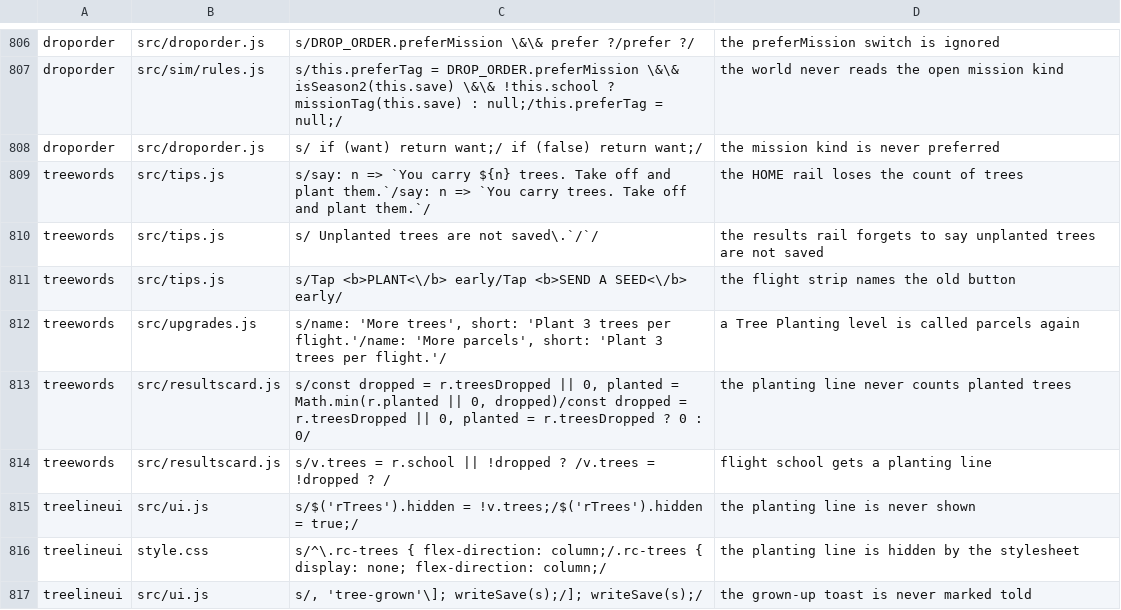
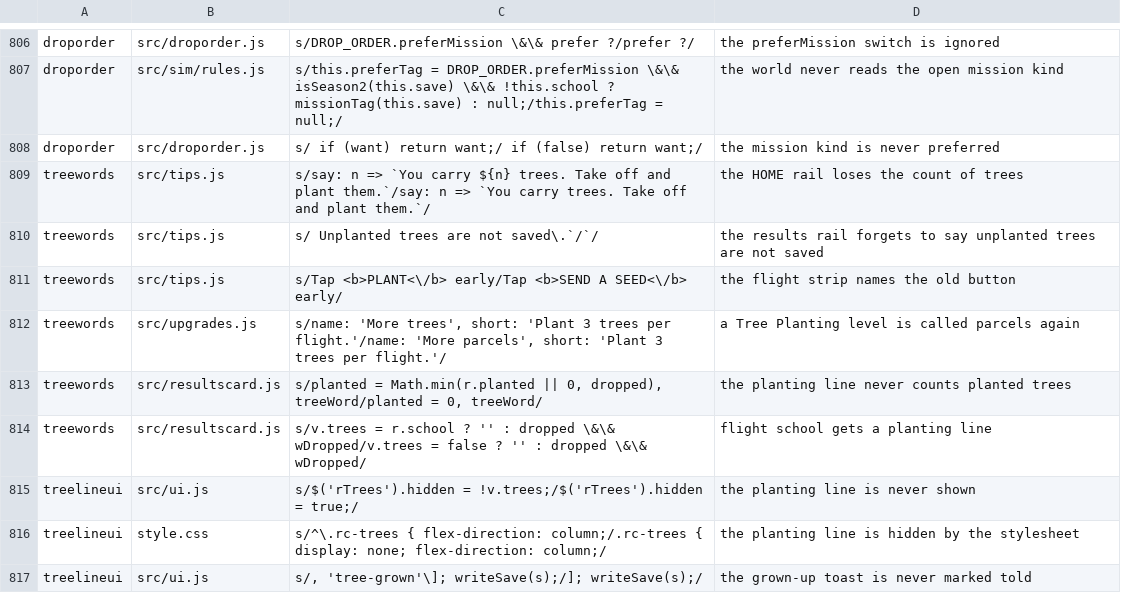
Before and after one commit to olly-marx/contrail-pilot, a TSV file: tools/plants.tsv, drawn as a sheet; only a part is shown, gaps mark what is left out.

```diff
--- a/tools/plants.tsv
+++ b/tools/plants.tsv
@@ -812,4 +812,4 @@ treewords	src/tips.js	s/Tap <b>PLANT<\/b> early/Tap <b>SEND A SEED<\/b> early/	t
 treewords	src/upgrades.js	s/name: 'More trees', short: 'Plant 3 trees per flight.'/name: 'More parcels', short: 'Plant 3 trees per flight.'/	a Tree Planting level is called parcels again
-treewords	src/resultscard.js	s/const dropped = r.treesDropped || 0, planted = Math.min(r.planted || 0, dropped)/const dropped = r.treesDropped || 0, planted = r.treesDropped ? 0 : 0/	the planting line never counts planted trees
-treewords	src/resultscard.js	s/v.trees = r.school || !dropped ? /v.trees = !dropped ? /	flight school gets a planting line
+treewords	src/resultscard.js	s/planted = Math.min(r.planted || 0, dropped), treeWord/planted = 0, treeWord/	the planting line never counts planted trees
+treewords	src/resultscard.js	s/v.trees = r.school ? '' : dropped \&\& wDropped/v.trees = false ? '' : dropped \&\& wDropped/	flight school gets a planting line
 treelineui	src/ui.js	s/$('rTrees').hidden = !v.trees;/$('rTrees').hidden = true;/	the planting line is never shown
```
